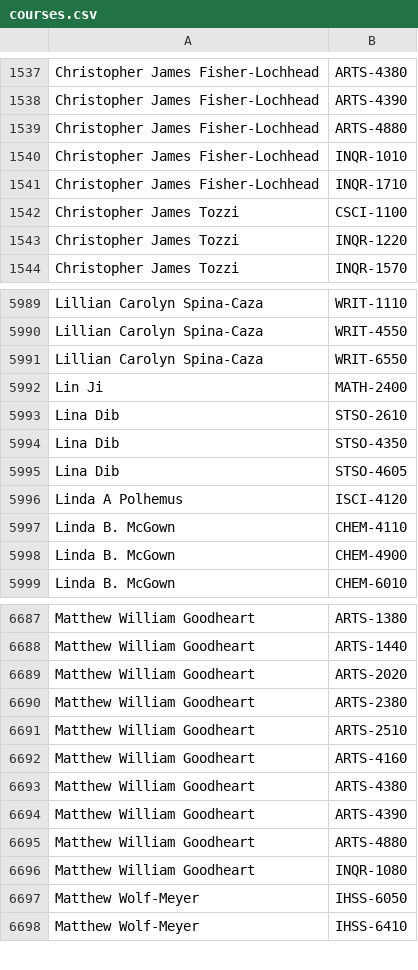
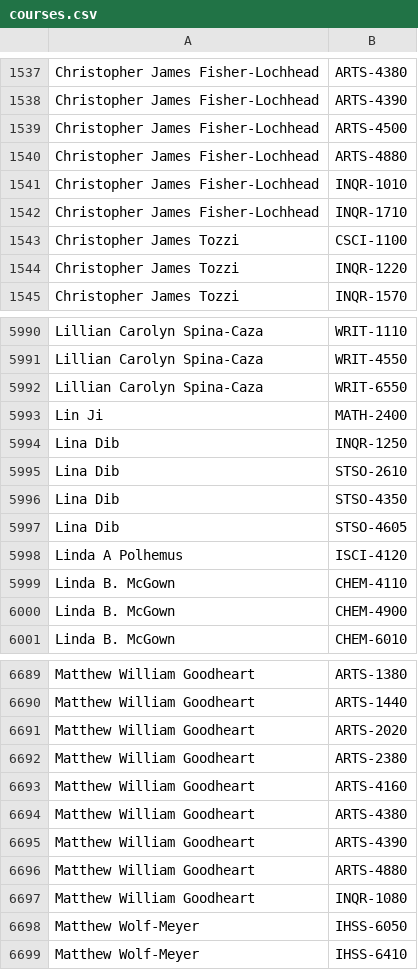
Before and after one commit to quatalog/data, a CSV file: courses.csv, drawn as a sheet; only a part is shown, gaps mark what is left out.

Commit message:
Tue May 26 21:57:54 UTC 2026

```diff
--- a/courses.csv
+++ b/courses.csv
@@ -1538,2 +1538,3 @@
 "Christopher James Fisher-Lochhead","ARTS-4390"
+"Christopher James Fisher-Lochhead","ARTS-4500"
 "Christopher James Fisher-Lochhead","ARTS-4880"
@@ -5992,2 +5993,3 @@
 "Lin Ji","MATH-2400"
+"Lina Dib","INQR-1250"
 "Lina Dib","STSO-2610"
@@ -6690,3 +6692,2 @@
 "Matthew William Goodheart","ARTS-2380"
-"Matthew William Goodheart","ARTS-2510"
 "Matthew William Goodheart","ARTS-4160"
```
